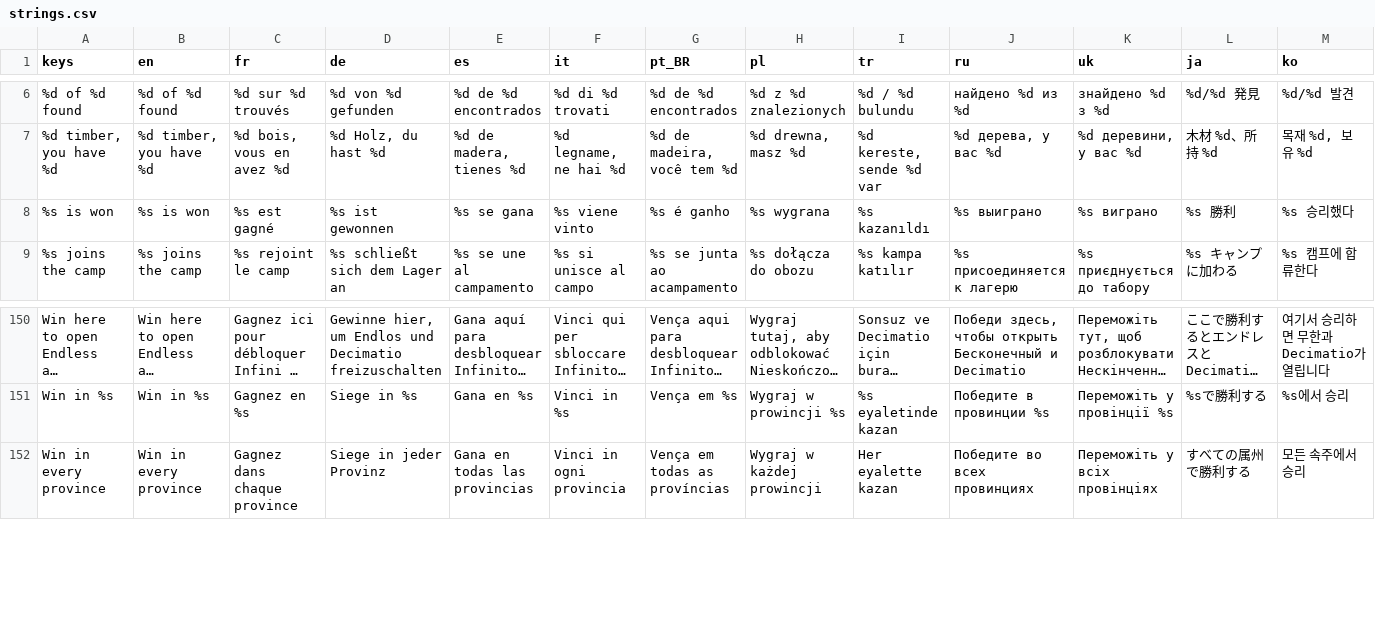
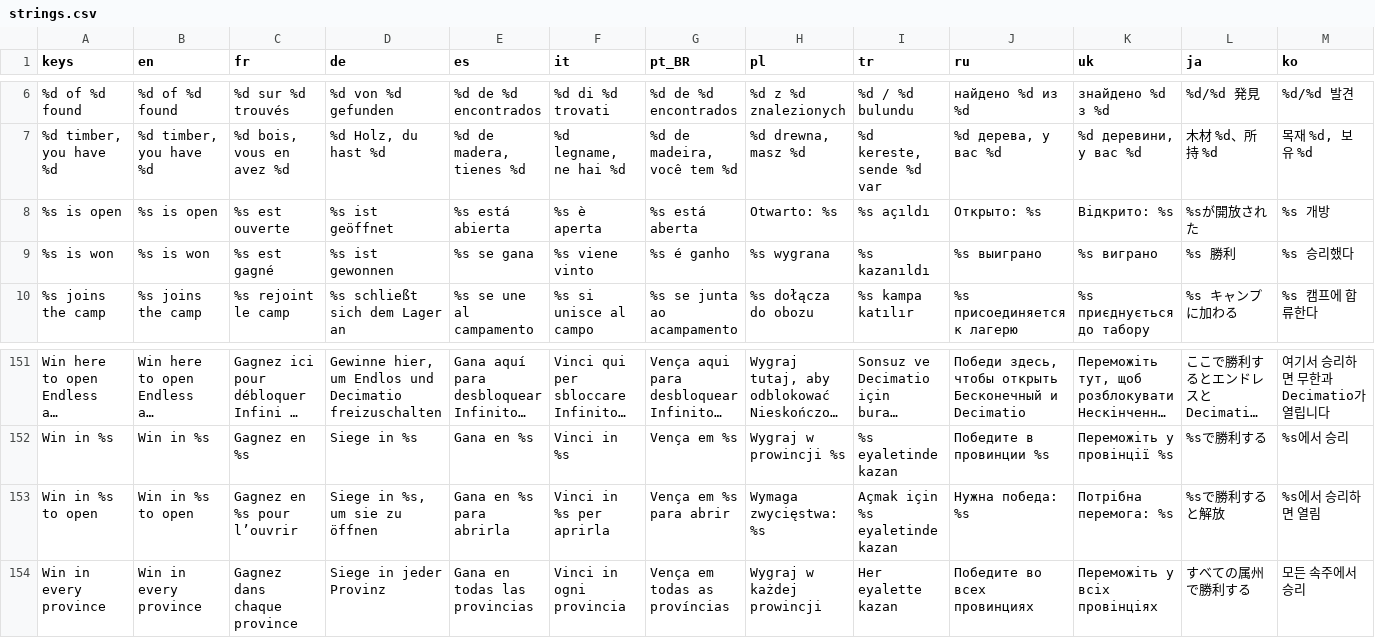
Before and after one commit to Evan260/Legionus-Maximus, a CSV file: game/translations/strings.csv, drawn as a sheet; only a part is shown, gaps mark what is left out; long unchanged cells end in …; rows hold the shown columns only; the diff names each change by its address in the sheet, - before the commit and + after, or states it on an @@ line.

```diff
--- a/game/translations/strings.csv
+++ b/game/translations/strings.csv
+row 8: %s is open | %s is open | %s est ouverte | %s ist geöffnet | %s está abierta | %s è aperta | %s está aberta | Otwarto: %s | %s açıldı | Открыто: %s | Відкрито: %s | %sが開放された | %s 개방
+row 153: Win in %s to open | Win in %s to open | Gagnez en %s pour l’ouvrir | Siege in %s, um sie zu öffnen | Gana en %s para abrirla | Vinci in %s per aprirla | Vença em %s para abrir | Wymaga zwycięstwa: %s | Açmak için %s eyaletinde kazan | Нужна победа: %s | Потрібна перемога: %s | %sで勝利すると解放 | %s에서 승리하면 열림
```
Also changed, not shown: 20 other files.
